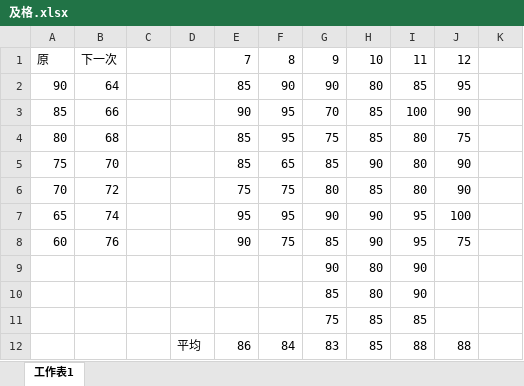
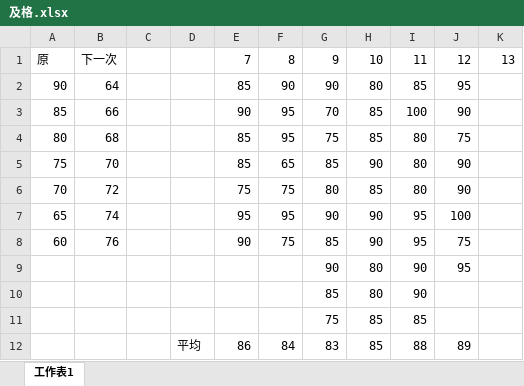
Before and after one commit to drher/drher.github.io, an Excel workbook: salf/及格.xlsx, sheet 工作表1, drawn as a sheet; values as stored, in another font and other column widths than the file's, no borders; the diff names each change by its address in the sheet, - before the commit and + after, or states it on an @@ line.

```diff
--- a/salf/及格.xlsx (sheet 工作表1)
+++ b/salf/及格.xlsx (sheet 工作表1)
-K1: (empty)
+K1: 13
-J9: (empty)
+J9: 95
-J12: 88
+J12: 89
```
Also changed, not shown: salf/丙種職業安全衛生業務主管題庫.xlsx.
